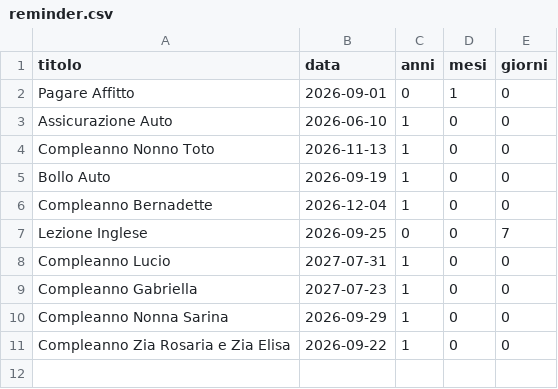
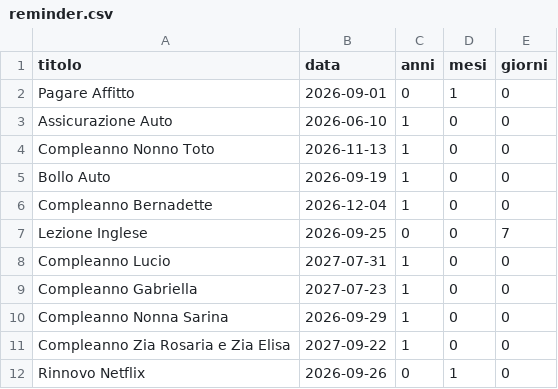
Before and after one commit to Fedegio29/AutomaticReminder, a CSV file: reminder.csv, drawn as a sheet.

Commit message:
modifica csv

```diff
--- a/reminder.csv
+++ b/reminder.csv
@@ -10,2 +10,3 @@ Compleanno Gabriella,2027-07-23,1,0,0
 Compleanno Nonna Sarina,2026-09-29,1,0,0
-Compleanno Zia Rosaria e Zia Elisa,2026-09-22,1,0,0
+Compleanno Zia Rosaria e Zia Elisa,2027-09-22,1,0,0
+Rinnovo Netflix,2026-09-26,0,1,0
```
